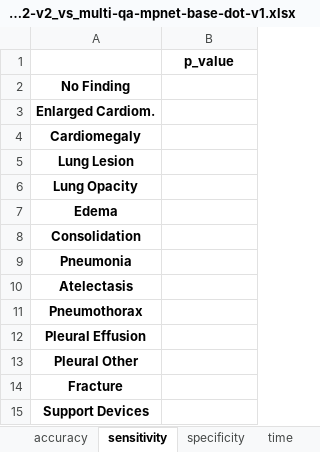
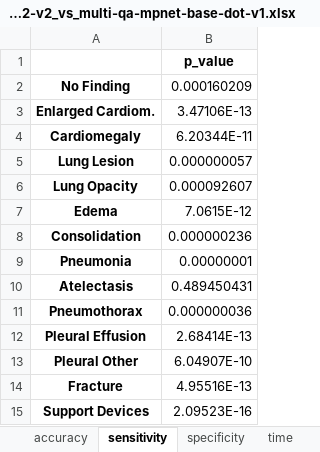
Before and after one commit to BioIntelligence-Lab/MedCruncher, an Excel workbook: p_values_all-MiniLM-L12-v2_vs_multi-qa-mpnet-base-dot-v1.xlsx, sheet sensitivity, drawn as a sheet; values as stored, in another font and other column widths than the file's, no borders; the diff names each change by its address in the sheet, - before the commit and + after, or states it on an @@ line.

```diff
--- a/p_values_all-MiniLM-L12-v2_vs_multi-qa-mpnet-base-dot-v1.xlsx (sheet sensitivity)
+++ b/p_values_all-MiniLM-L12-v2_vs_multi-qa-mpnet-base-dot-v1.xlsx (sheet sensitivity)
-B2: (empty)
+B2: 0.000160209
-B3: (empty)
+B3: 3.47106E-13
-B4: (empty)
+B4: 6.20344E-11
-B5: (empty)
+B5: 0.000000057
-B6: (empty)
+B6: 0.000092607
-B7: (empty)
+B7: 7.0615E-12
-B8: (empty)
+B8: 0.000000236
-B9: (empty)
+B9: 0.00000001
-B10: (empty)
+B10: 0.489450431
-B11: (empty)
+B11: 0.000000036
-B12: (empty)
+B12: 2.68414E-13
-B13: (empty)
+B13: 6.04907E-10
-B14: (empty)
+B14: 4.95516E-13
-B15: (empty)
+B15: 2.09523E-16
```
Also changed, not shown: sheet accuracy, sheet specificity, sheet time, p_values_all-MiniLM-L12-v2_vs_all-MiniLM-L6-v2.xlsx, p_values_multi-qa-mpnet-base-dot-v1_vs_all-MiniLM-L6-v2.xlsx, 2 other files.
